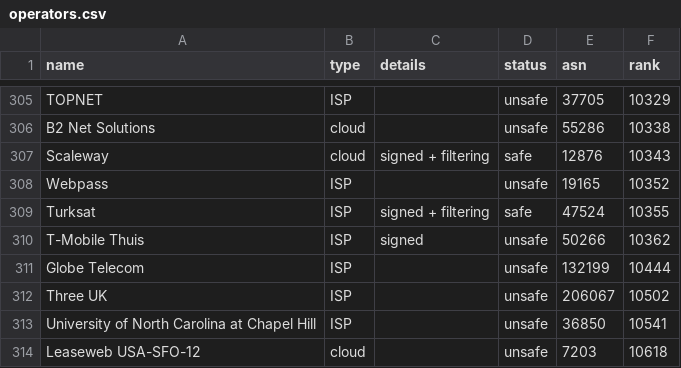
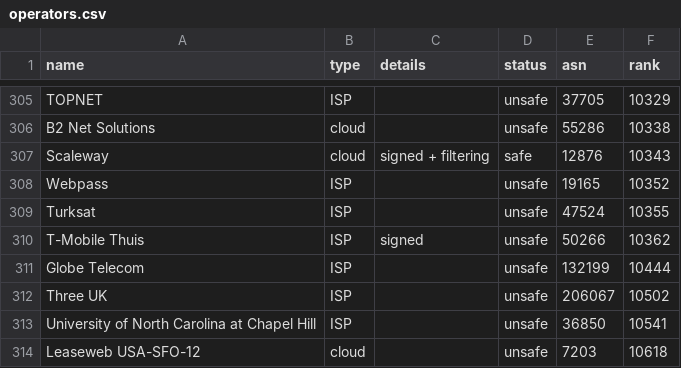
Before and after one commit to cloudflare/isbgpsafeyet.com, a CSV file: data/operators.csv, drawn as a sheet; only a part is shown, gaps mark what is left out.

Commit message:
Update operators.csv

```diff
--- a/data/operators.csv
+++ b/data/operators.csv
@@ -308,3 +308,3 @@ Scaleway,cloud,signed + filtering,safe,12876,10343
 Webpass,ISP,,unsafe,19165,10352
-Turksat,ISP,signed + filtering,safe,47524,10355
+Turksat,ISP,,unsafe,47524,10355
 T-Mobile Thuis,ISP,signed,unsafe,50266,10362
```
